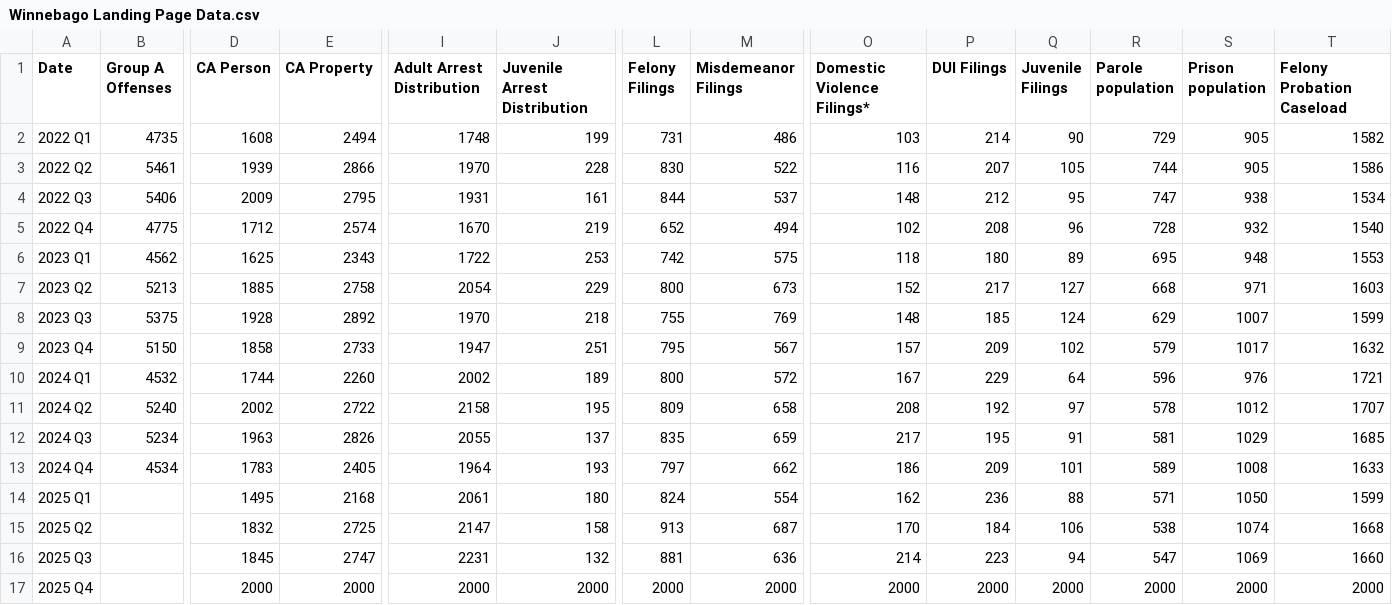
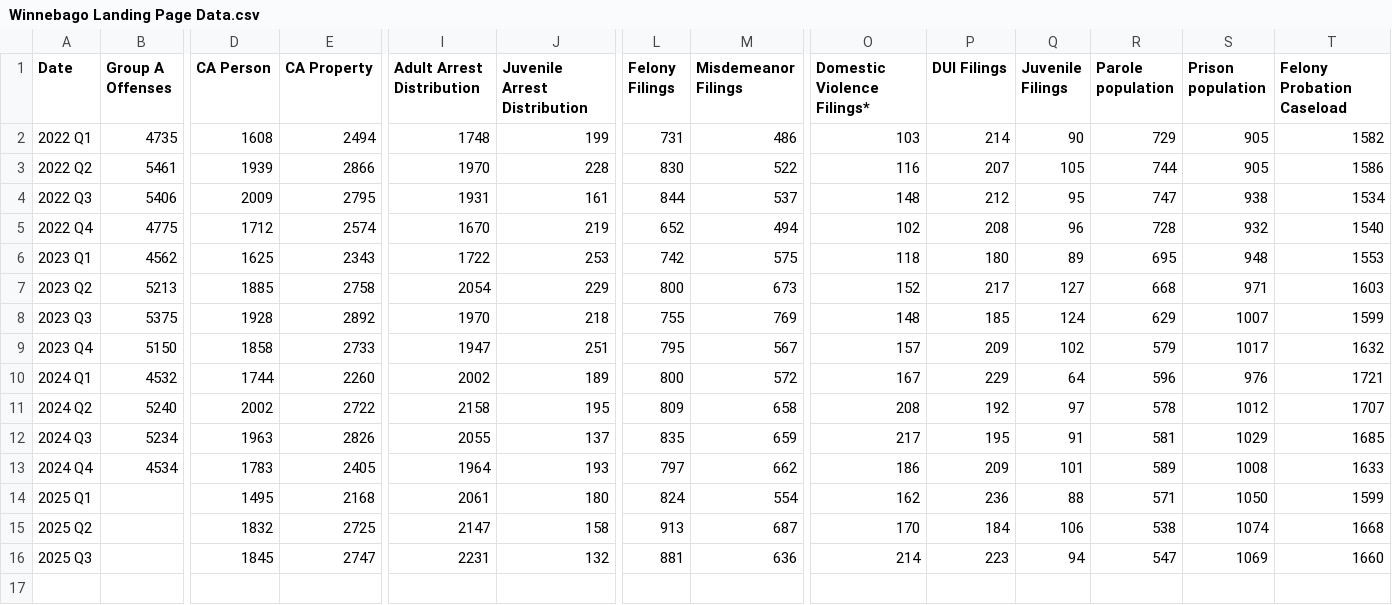
Before and after one commit to lmonreal95/Winnebago-GitHub, a CSV file: Winnebago Landing Page Data.csv, drawn as a sheet; only a part is shown, gaps mark what is left out; rows hold the shown columns only; the diff names each change by its address in the sheet, - before the commit and + after, or states it on an @@ line.

Commit message:
Update Winnebago Landing Page Data.csv

```diff
--- a/Winnebago Landing Page Data.csv
+++ b/Winnebago Landing Page Data.csv
-row 17: 2025 Q4 |  | 2000 | 2000 | 2000 | 2000 | 2000 | 2000 | 2000 | 2000 | 2000 | 2000 | 2000 | 2000
```
